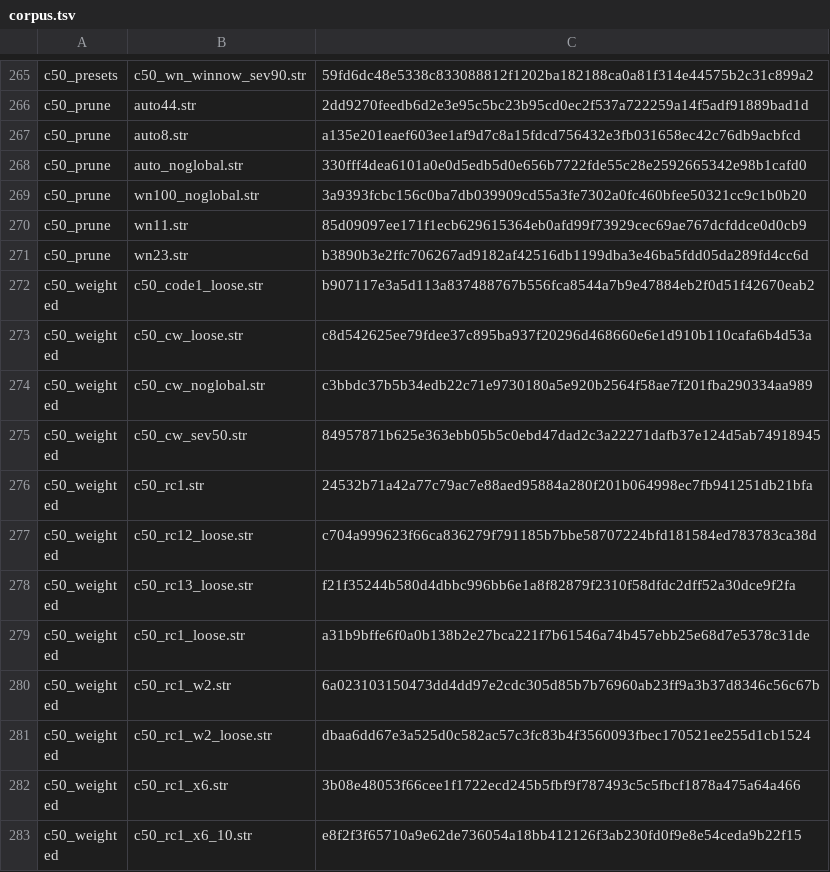
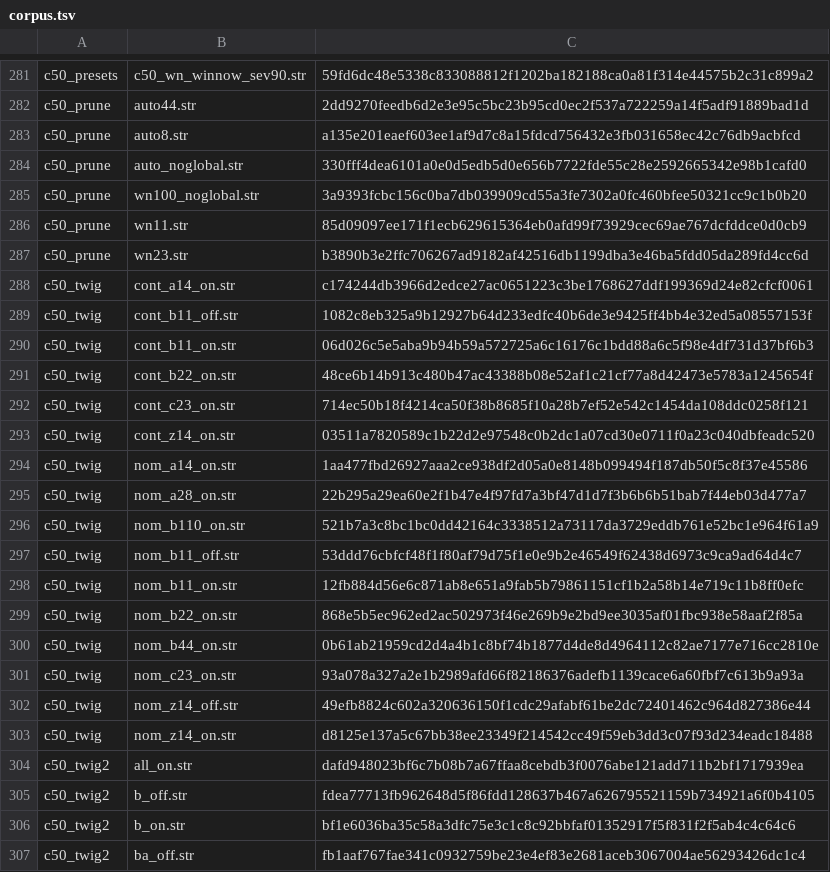
Before and after one commit to witold-andelie/data-mining-software, a TSV file: xtask/corpus.tsv, drawn as a sheet; only a part is shown, gaps mark what is left out; the shorter side is filled out with more unchanged rows; the diff covers the shown part only; the diff names each change by its address in the sheet, - before the commit and + after, or states it on an @@ line.

```diff
--- a/xtask/corpus.tsv
+++ b/xtask/corpus.tsv
+row 288: c50_twig | cont_a14_on.str | c174244db3966d2edce27ac0651223c3be1768627ddf199369d24e82cfcf0061
+row 289: c50_twig | cont_b11_off.str | 1082c8eb325a9b12927b64d233edfc40b6de3e9425ff4bb4e32ed5a08557153f
+row 290: c50_twig | cont_b11_on.str | 06d026c5e5aba9b94b59a572725a6c16176c1bdd88a6c5f98e4df731d37bf6b3
+row 291: c50_twig | cont_b22_on.str | 48ce6b14b913c480b47ac43388b08e52af1c21cf77a8d42473e5783a1245654f
+row 292: c50_twig | cont_c23_on.str | 714ec50b18f4214ca50f38b8685f10a28b7ef52e542c1454da108ddc0258f121
+row 293: c50_twig | cont_z14_on.str | 03511a7820589c1b22d2e97548c0b2dc1a07cd30e0711f0a23c040dbfeadc520
+row 294: c50_twig | nom_a14_on.str | 1aa477fbd26927aaa2ce938df2d05a0e8148b099494f187db50f5c8f37e45586
+row 295: c50_twig | nom_a28_on.str | 22b295a29ea60e2f1b47e4f97fd7a3bf47d1d7f3b6b6b51bab7f44eb03d477a7
+row 296: c50_twig | nom_b110_on.str | 521b7a3c8bc1bc0dd42164c3338512a73117da3729eddb761e52bc1e964f61a9
+row 297: c50_twig | nom_b11_off.str | 53ddd76cbfcf48f1f80af79d75f1e0e9b2e46549f62438d6973c9ca9ad64d4c7
+row 298: c50_twig | nom_b11_on.str | 12fb884d56e6c871ab8e651a9fab5b79861151cf1b2a58b14e719c11b8ff0efc
+row 299: c50_twig | nom_b22_on.str | 868e5b5ec962ed2ac502973f46e269b9e2bd9ee3035af01fbc938e58aaf2f85a
+row 300: c50_twig | nom_b44_on.str | 0b61ab21959cd2d4a4b1c8bf74b1877d4de8d4964112c82ae7177e716cc2810e
+row 301: c50_twig | nom_c23_on.str | 93a078a327a2e1b2989afd66f82186376adefb1139cace6a60fbf7c613b9a93a
+row 302: c50_twig | nom_z14_off.str | 49efb8824c602a320636150f1cdc29afabf61be2dc72401462c964d827386e44
+row 303: c50_twig | nom_z14_on.str | d8125e137a5c67bb38ee23349f214542cc49f59eb3dd3c07f93d234eadc18488
+row 304: c50_twig2 | all_on.str | dafd948023bf6c7b08b7a67ffaa8cebdb3f0076abe121add711b2bf1717939ea
+row 305: c50_twig2 | b_off.str | fdea77713fb962648d5f86fdd128637b467a626795521159b734921a6f0b4105
+row 306: c50_twig2 | b_on.str | bf1e6036ba35c58a3dfc75e3c1c8c92bbfaf01352917f5f831f2f5ab4c4c64c6
+row 307: c50_twig2 | ba_off.str | fb1aaf767fae341c0932759be23e4ef83e2681aceb3067004ae56293426dc1c4
```
Also changed, not shown: 30 added rows elsewhere in this file, xtask/known-gaps.tsv, 5 other files.
